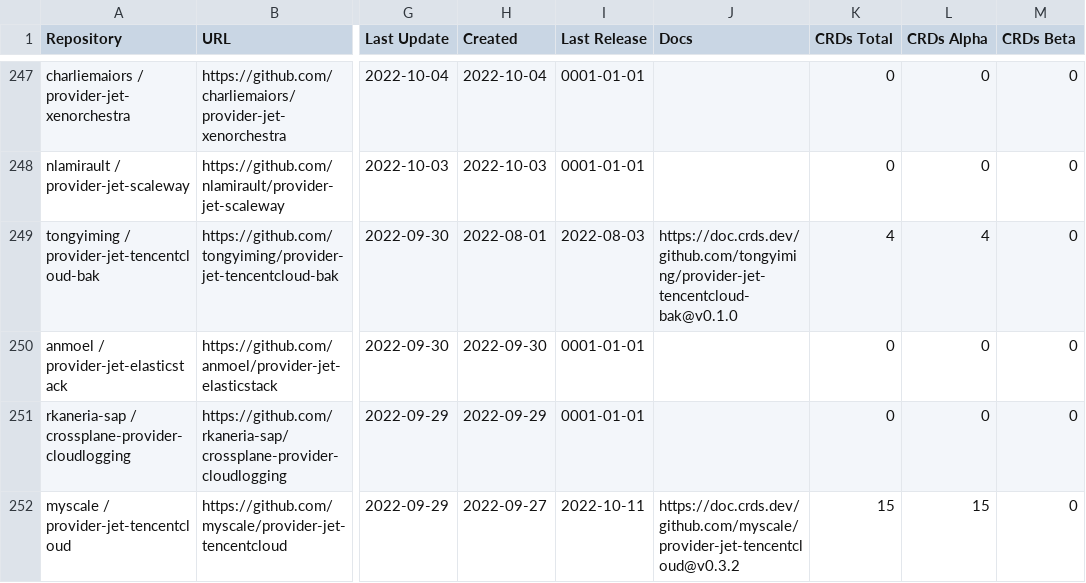
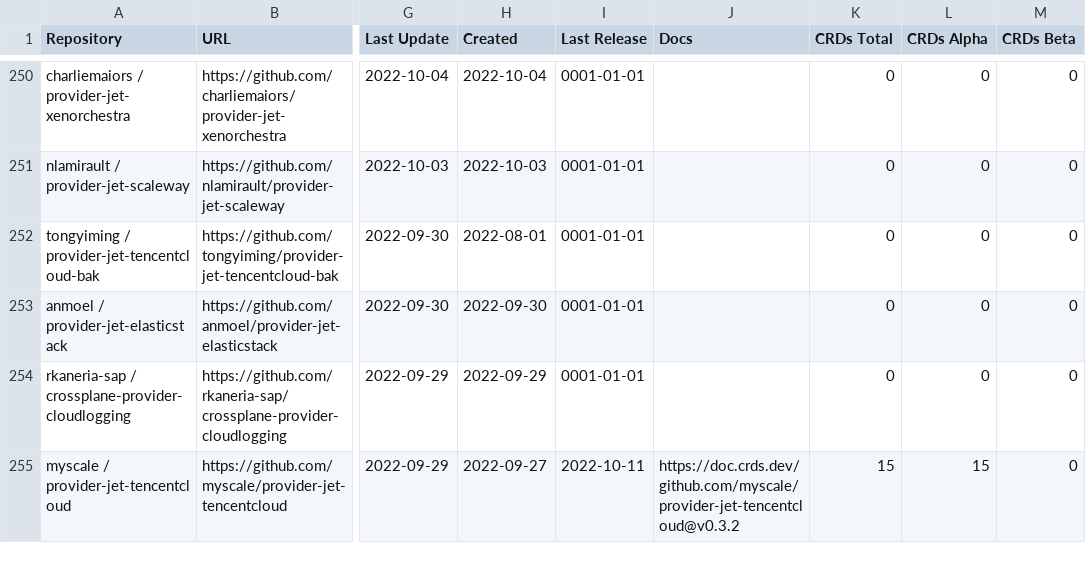
Before and after one commit to luebken/awesome-crossplane-providers, a CSV file: reports/repo-stats-2023-02-23.csv, drawn as a sheet; only a part is shown, gaps mark what is left out; addresses are those after the commit; the diff covers the shown part only; the diff names each change by its address in the sheet, - before the commit and + after, or states it on an @@ line.

Commit message:
new provider stats
Signed-off-by: Matthias Luebken <matthias.luebken@gmail.com>

```diff
--- a/reports/repo-stats-2023-02-23.csv
+++ b/reports/repo-stats-2023-02-23.csv
-I252 (Last Release): 2022-08-03
+I252 (Last Release): 0001-01-01
-J252 (Docs): https://doc.crds.dev/github.com/tongyiming/provider-jet-tencentcloud-bak@v0.1.0
+J252 (Docs): (empty)
-K252 (CRDs Total): 4
+K252 (CRDs Total): 0
-L252 (CRDs Alpha): 4
+L252 (CRDs Alpha): 0
```
Also changed, not shown: 5 added rows, 2 removed rows, 2 moved rows and 36 edited cells elsewhere in this file, 4 other files.
